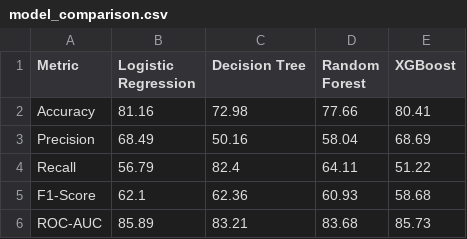
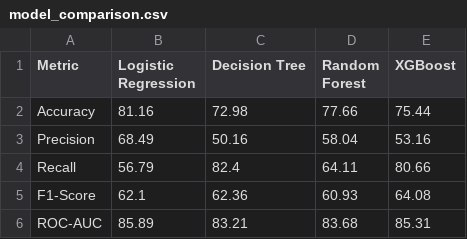
Before and after one commit to LohThianLe/BMDS2003-Telco-Churn, a CSV file: outputs/model_comparison.csv, drawn as a sheet.

Commit message:
Refresh XGBoost model and comparison table after scale_pos_weight fix

```diff
--- a/outputs/model_comparison.csv
+++ b/outputs/model_comparison.csv
@@ -1,6 +1,6 @@
 Metric,Logistic Regression,Decision Tree,Random Forest,XGBoost
-Accuracy,81.16,72.98,77.66,80.41
-Precision,68.49,50.16,58.04,68.69
-Recall,56.79,82.4,64.11,51.22
-F1-Score,62.1,62.36,60.93,58.68
-ROC-AUC,85.89,83.21,83.68,85.73
+Accuracy,81.16,72.98,77.66,75.44
+Precision,68.49,50.16,58.04,53.16
+Recall,56.79,82.4,64.11,80.66
+F1-Score,62.1,62.36,60.93,64.08
+ROC-AUC,85.89,83.21,83.68,85.31
```
Also changed, not shown: 6 other files.
